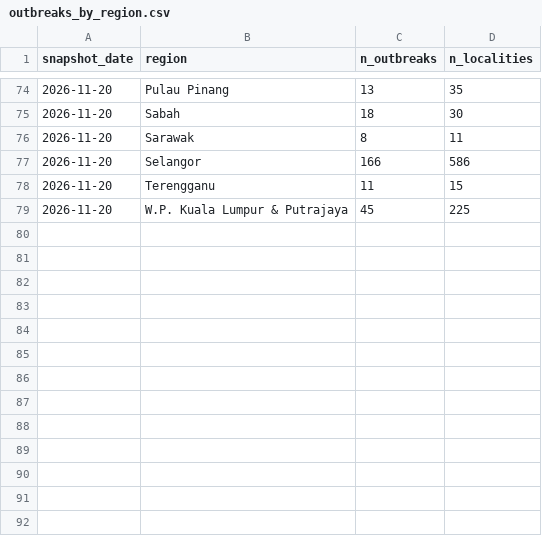
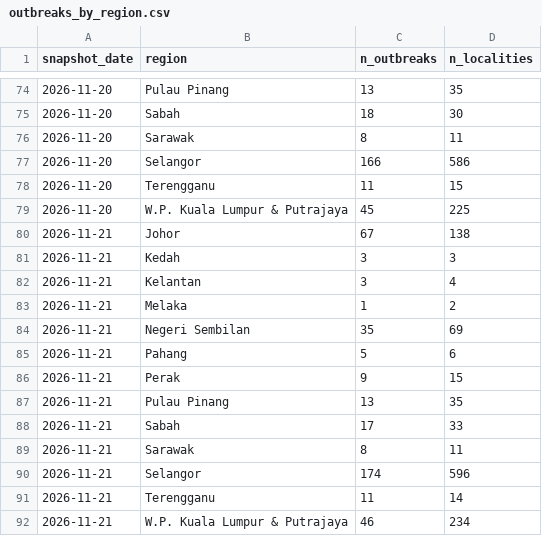
Before and after one commit to booluckgmie/dengue-buster, a CSV file: data/feed/outbreaks_by_region.csv, drawn as a sheet; only a part is shown, gaps mark what is left out; the diff names each change by its address in the sheet, - before the commit and + after, or states it on an @@ line.

```diff
--- a/data/feed/outbreaks_by_region.csv
+++ b/data/feed/outbreaks_by_region.csv
+row 80: 2026-11-21 | Johor | 67 | 138
+row 81: 2026-11-21 | Kedah | 3 | 3
+row 82: 2026-11-21 | Kelantan | 3 | 4
+row 83: 2026-11-21 | Melaka | 1 | 2
+row 84: 2026-11-21 | Negeri Sembilan | 35 | 69
+row 85: 2026-11-21 | Pahang | 5 | 6
+row 86: 2026-11-21 | Perak | 9 | 15
+row 87: 2026-11-21 | Pulau Pinang | 13 | 35
+row 88: 2026-11-21 | Sabah | 17 | 33
+row 89: 2026-11-21 | Sarawak | 8 | 11
+row 90: 2026-11-21 | Selangor | 174 | 596
+row 91: 2026-11-21 | Terengganu | 11 | 14
+row 92: 2026-11-21 | W.P. Kuala Lumpur & Putrajaya | 46 | 234
```
Also changed, not shown: data/feed/idengue_state_daily.csv, data/feed/outbreak_localities_latest.csv, 7 other files.
